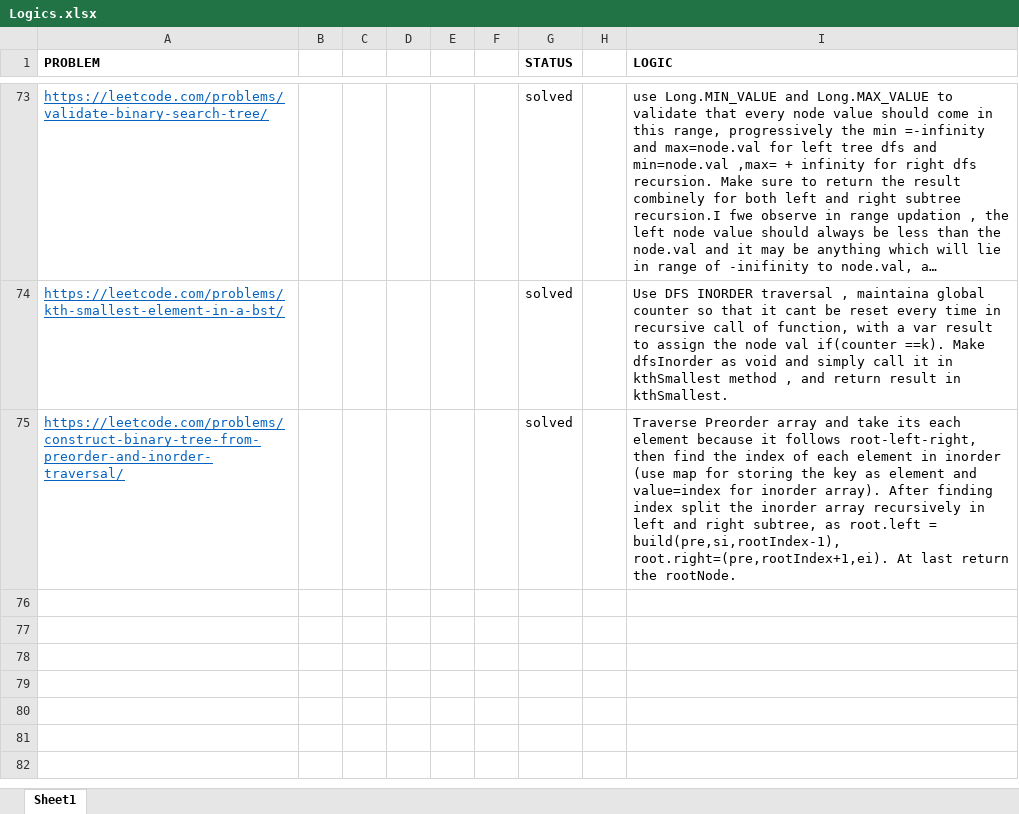
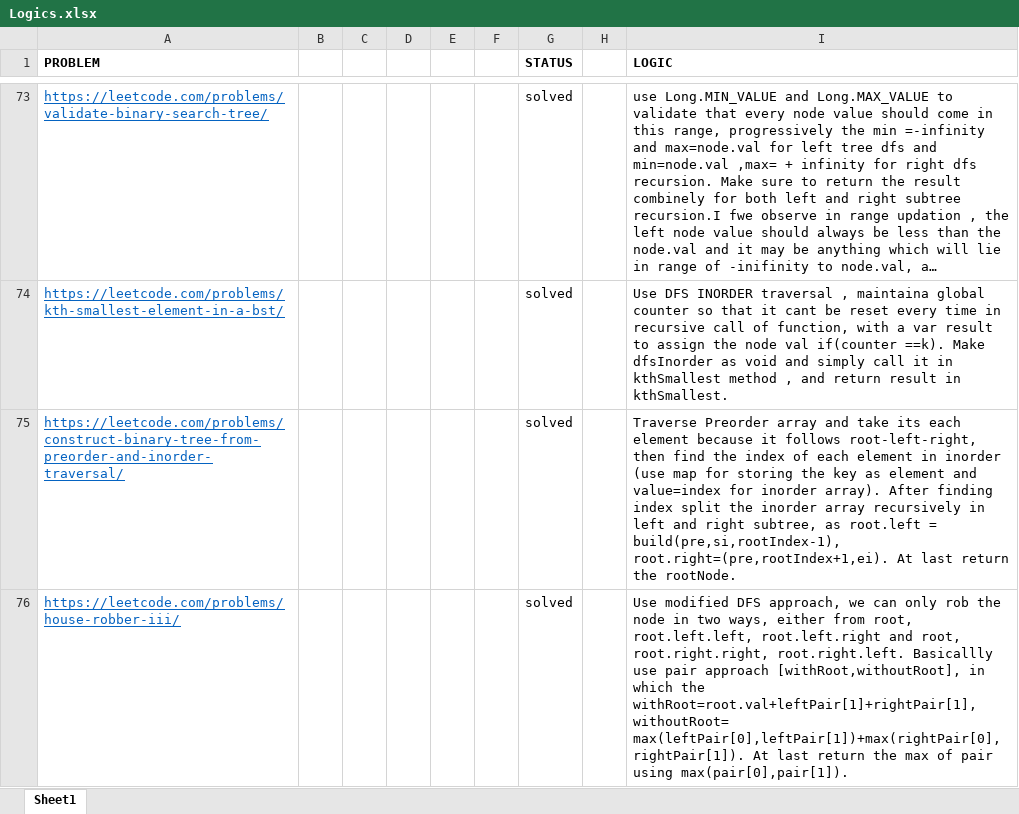
Before and after one commit to sumitraj786/leetcode_dsa-java, an Excel workbook: Logics.xlsx, sheet Sheet1, drawn as a sheet; only a part is shown, gaps mark what is left out; long unchanged cells end in …; values as stored, in another font and other column widths than the file's, no borders; the diff names each change by its address in the sheet, - before the commit and + after, or states it on an @@ line.

Commit message:
house robber 111

```diff
--- a/Logics.xlsx (sheet Sheet1)
+++ b/Logics.xlsx (sheet Sheet1)
+row 76: https://leetcode.com/problems/house-robber-iii/ |  |  |  |  |  | solved |  | Use modified DFS approach, we can only rob the node in two ways, either from root, root.left.left, root.left.right and root, root.right.right, root.right.left. Basicallly use pair approach [withRoot,withoutRoot], in which the withRoot=root.val+leftPair[1]+rightPair[1], withoutRoot= max(leftPair[0],leftPair[1])+max(rightPair[0],rightPair[1]). At last return the max of pair using max(pair[0],pair[1]).
```
Also changed, not shown: 1 other file.
